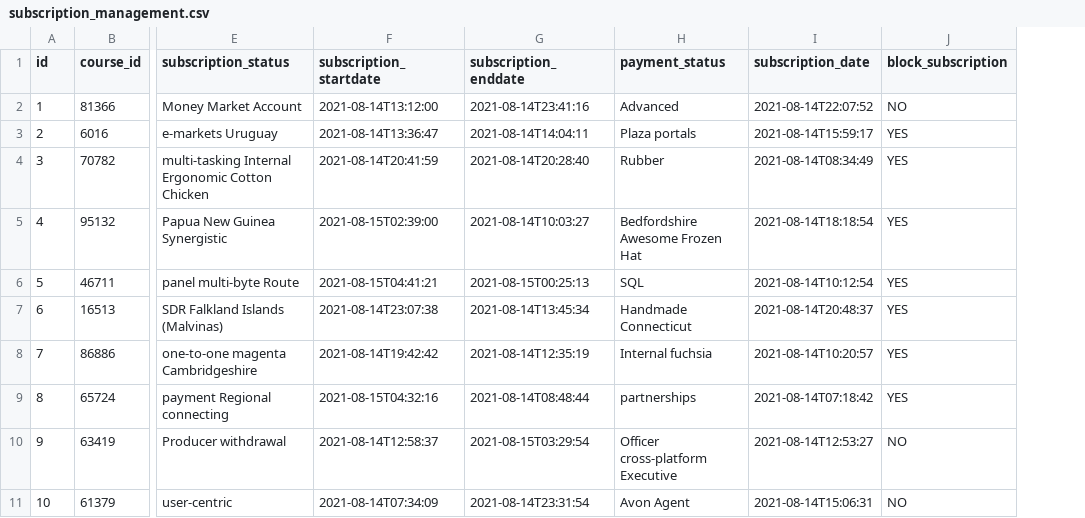
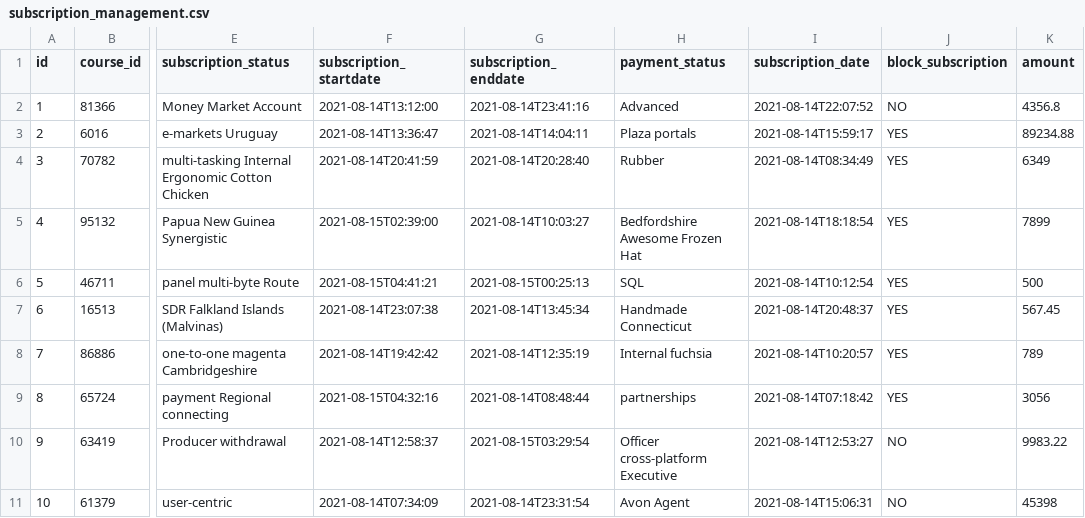
Before and after one commit to samratbasu2019/skillzag-course, a CSV file: src/main/resources/config/liquibase/fake-data/subscription_management.csv, drawn as a sheet; only a part is shown, gaps mark what is left out; the diff names each change by its address in the sheet, - before the commit and + after, or states it on an @@ line.

Commit message:
Updated Code for amount

```diff
--- a/src/main/resources/config/liquibase/fake-data/subscription_management.csv
+++ b/src/main/resources/config/liquibase/fake-data/subscription_management.csv
+column K (amount), rows 2-11: 4356.8 | 89234.88 | 6349 | 7899 | 500 | 567.45 | 789 | 3056 | 9983.22 | 45398
```
Also changed, not shown: 3 other files.
